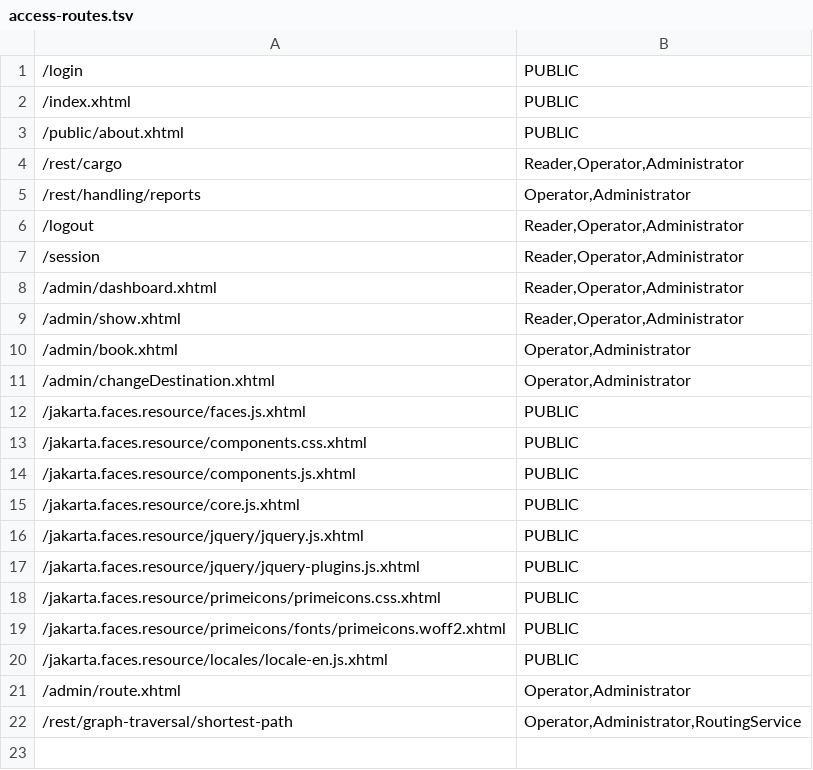
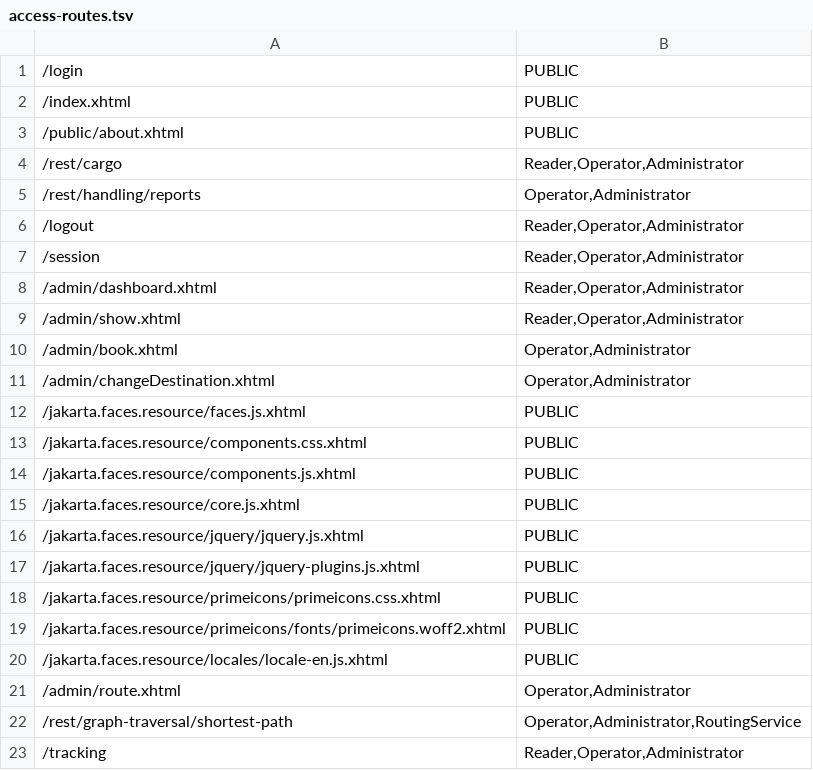
Before and after one commit to sebastian-hamid/ai-modernization, a TSV file: candidate/cargotracker/src/main/webapp/WEB-INF/access-routes.tsv, drawn as a sheet; the diff names each change by its address in the sheet, - before the commit and + after, or states it on an @@ line.

Commit message:
KAN-17: secure tracking sockets and revoke on logout or idle expiry

```diff
--- a/candidate/cargotracker/src/main/webapp/WEB-INF/access-routes.tsv
+++ b/candidate/cargotracker/src/main/webapp/WEB-INF/access-routes.tsv
+row 23: /tracking | Reader,Operator,Administrator
```
Also changed, not shown: 17 other files.
